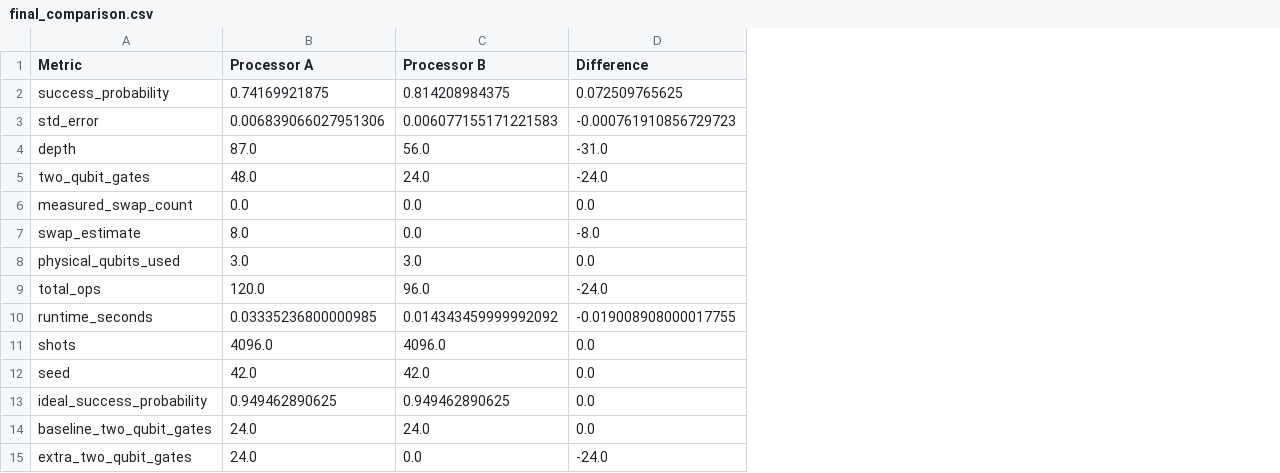
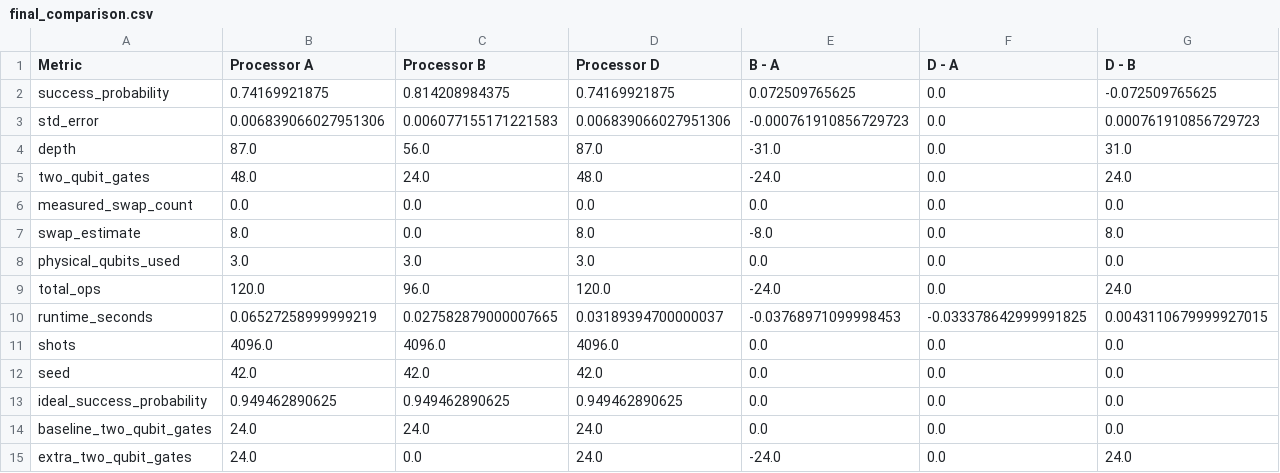
Before and after one commit to RishiYamjala/crypto-inventory-migration-phase2, a CSV file: results/tables/final_comparison.csv, drawn as a sheet; addresses are those after the commit; the diff names each change by its address in the sheet, - before the commit and + after, or states it on an @@ line.

Commit message:
Integrate Processor D benchmark into main results table
Add Processor D to the README benchmark table and final comparison CSV, keep A/B-only comparison for required Phase 1 metrics, and verify generated notebook/report output.

```diff
--- a/results/tables/final_comparison.csv
+++ b/results/tables/final_comparison.csv
+column D (Processor D), rows 2-15: 0.74169921875 | 0.006839066027951306 | 87.0 | 48.0 | 0.0 | 8.0 | 3.0 | 120.0 | 0.03189394700000037 | 4096.0 | 42.0 | 0.949462890625 | 24.0 | 24.0
+column F (D - A), rows 2-15: 0.0 | 0.0 | 0.0 | 0.0 | 0.0 | 0.0 | 0.0 | 0.0 | -0.033378642999991825 | 0.0 | 0.0 | 0.0 | 0.0 | 0.0
+column G (D - B), rows 2-15: -0.072509765625 | 0.000761910856729723 | 31.0 | 24.0 | 0.0 | 8.0 | 0.0 | 24.0 | 0.0043110679999927015 | 0.0 | 0.0 | 0.0 | 0.0 | 24.0
-E1: Difference
+E1: B - A
-B10 (Processor A): 0.03335236800000985
+B10 (Processor A): 0.06527258999999219
-C10 (Processor B): 0.014343459999992092
+C10 (Processor B): 0.027582879000007665
-E10 (B - A): -0.019008908000017755
+E10 (B - A): -0.03768971099998453
```
Also changed, not shown: results/tables/AB_comparison.csv, results/tables/processor_A_metrics.csv, 12 other files.
